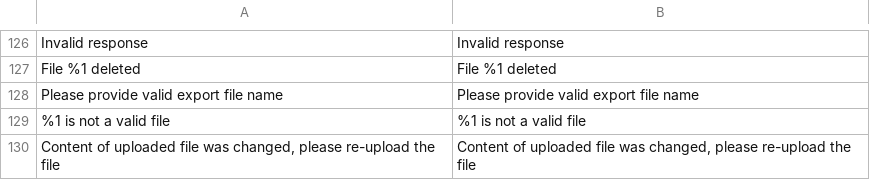
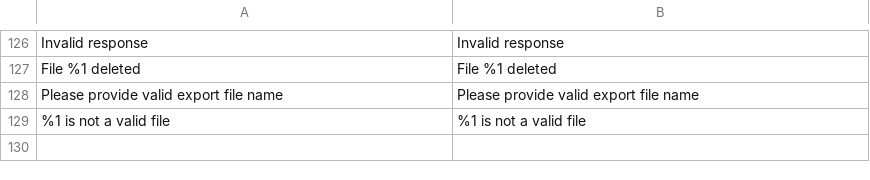
Before and after one commit to magenxcommerce/module-import-export, a CSV file: i18n/en_US.csv, drawn as a sheet; only a part is shown, gaps mark what is left out; the diff names each change by its address in the sheet, - before the commit and + after, or states it on an @@ line.

```diff
--- a/i18n/en_US.csv
+++ b/i18n/en_US.csv
-row 130: Content of uploaded file was changed, please re-upload the file | Content of uploaded file was changed, please re-upload the file
```
Also changed, not shown: 22 other files.
